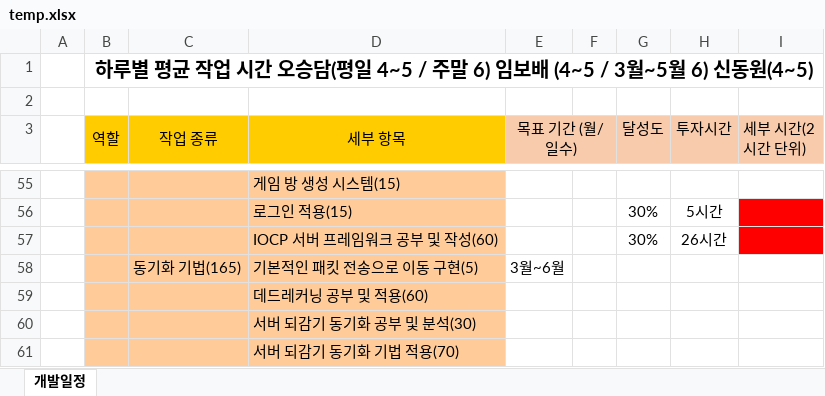
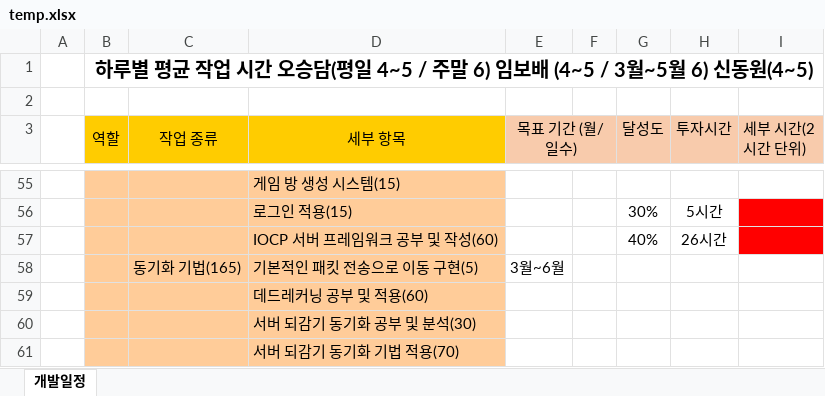
Before and after one commit to 2023SeniorProject/Avoid-The-Boss, an Excel workbook: schedule/temp.xlsx, sheet 개발일정, drawn as a sheet; only a part is shown, gaps mark what is left out; values as stored, in another font and other column widths than the file's, no borders; charts and pictures not drawn; the diff names each change by its address in the sheet, - before the commit and + after, or states it on an @@ line.

```diff
--- a/schedule/temp.xlsx (sheet 개발일정)
+++ b/schedule/temp.xlsx (sheet 개발일정)
-G57 (달성도): 30%
+G57 (달성도): 40%
```
Also changed, not shown: 23 other files.
